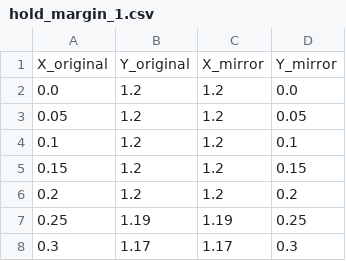
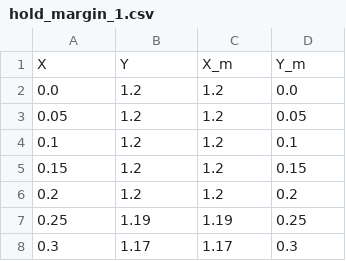
Before and after one commit to a8nhy6c/hw_bcp_test_files, a CSV file: margin_data/1.2V/hold_margin_1.csv, drawn as a sheet; only a part is shown.

Commit message:
consistent naming

```diff
--- a/margin_data/1.2V/hold_margin_1.csv
+++ b/margin_data/1.2V/hold_margin_1.csv
@@ -1,2 +1,2 @@
-X_original,Y_original,X_mirror,Y_mirror
+X,Y,X_m,Y_m
 0.0,1.2,1.2,0.0
```
